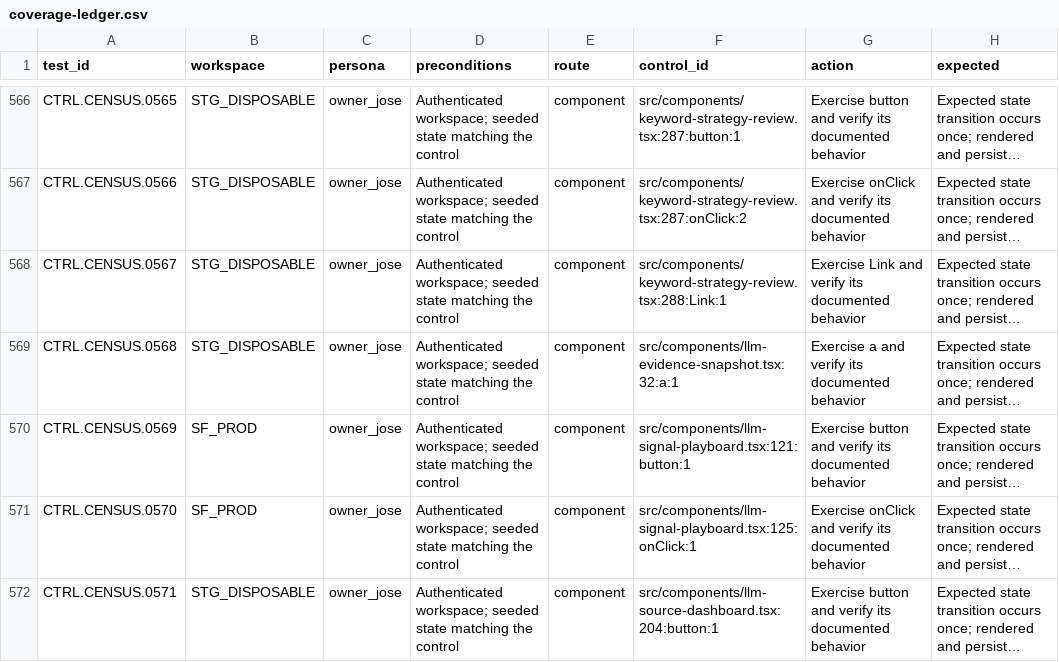
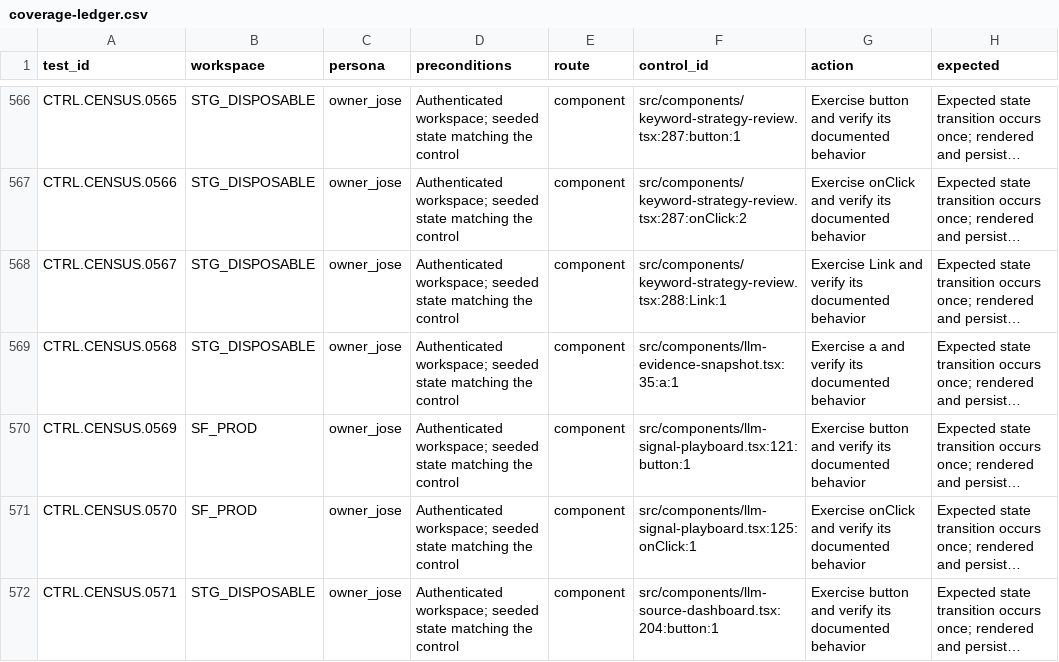
Before and after one commit to joseangelo510/destiny, a CSV file: destiny-product/qa/inventory/coverage-ledger.csv, drawn as a sheet; only a part is shown, gaps mark what is left out; long unchanged cells end in …; the diff names each change by its address in the sheet, - before the commit and + after, or states it on an @@ line.

Commit message:
green: Refresh website-scoped evidence control inventory

```diff
--- a/destiny-product/qa/inventory/coverage-ledger.csv
+++ b/destiny-product/qa/inventory/coverage-ledger.csv
-F569 (control_id): src/components/llm-evidence-snapshot.tsx:32:a:1
+F569 (control_id): src/components/llm-evidence-snapshot.tsx:35:a:1
```
Also changed, not shown: 1 other file.
